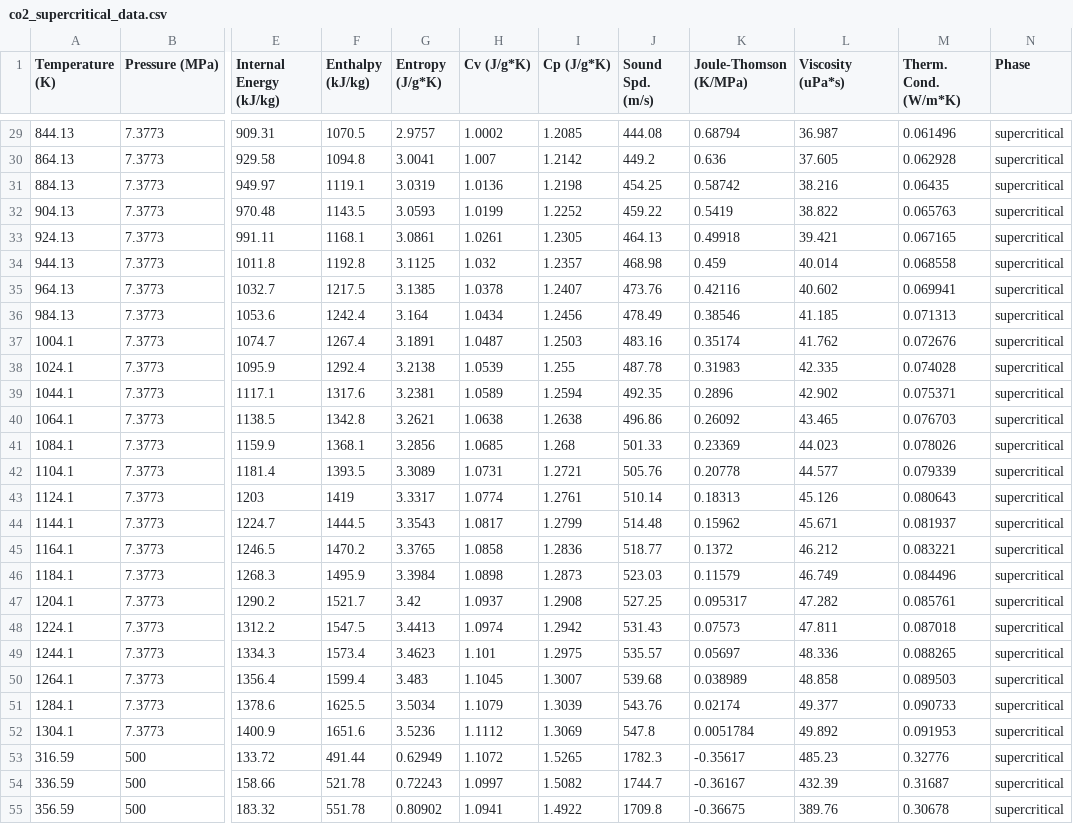
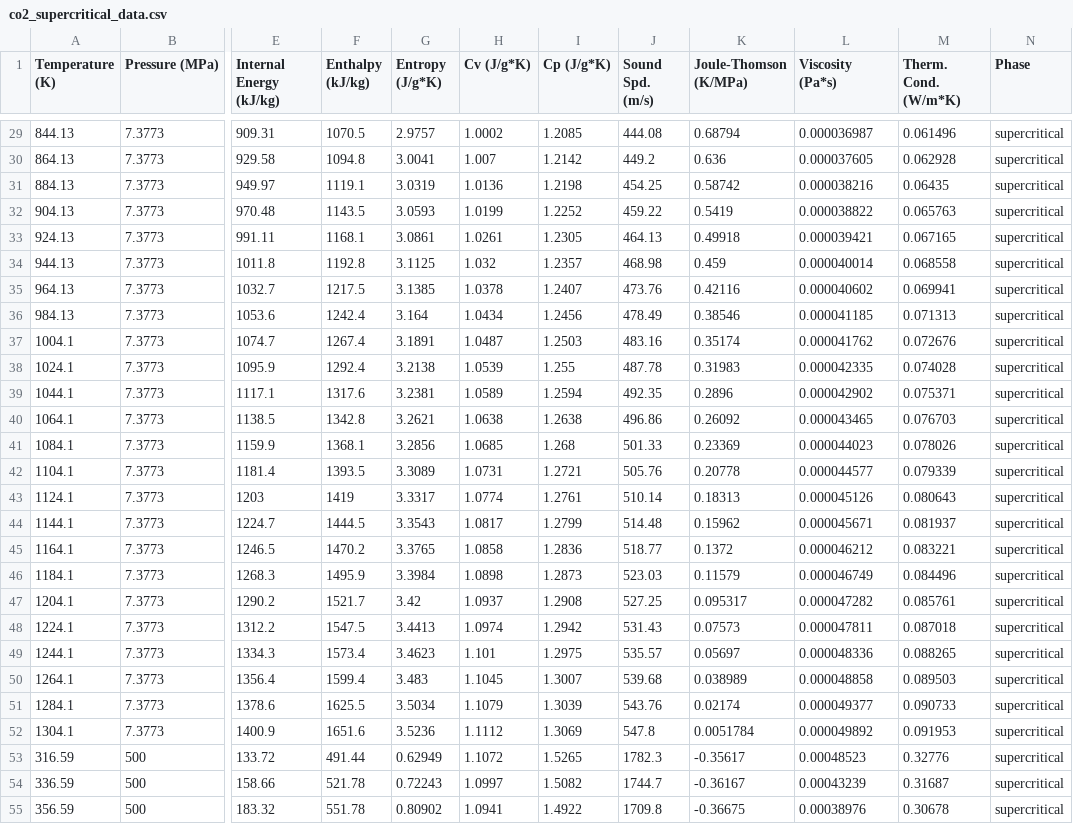
Before and after one commit to IDAES/idaes-ext, a CSV file: src/general_helmholtz/test_data/co2_supercritical_data.csv, drawn as a sheet; only a part is shown, gaps mark what is left out; the diff covers the shown part only; the diff names each change by its address in the sheet, - before the commit and + after, or states it on an @@ line.

```diff
--- a/src/general_helmholtz/test_data/co2_supercritical_data.csv
+++ b/src/general_helmholtz/test_data/co2_supercritical_data.csv
-L1: Viscosity (uPa*s)
+L1: Viscosity (Pa*s)
-L29 (Viscosity (Pa*s)): 36.987
+L29 (Viscosity (Pa*s)): 0.000036987
-L30 (Viscosity (Pa*s)): 37.605
+L30 (Viscosity (Pa*s)): 0.000037605
-L31 (Viscosity (Pa*s)): 38.216
+L31 (Viscosity (Pa*s)): 0.000038216
-L32 (Viscosity (Pa*s)): 38.822
+L32 (Viscosity (Pa*s)): 0.000038822
-L33 (Viscosity (Pa*s)): 39.421
+L33 (Viscosity (Pa*s)): 0.000039421
-L34 (Viscosity (Pa*s)): 40.014
+L34 (Viscosity (Pa*s)): 0.000040014
-L35 (Viscosity (Pa*s)): 40.602
+L35 (Viscosity (Pa*s)): 0.000040602
-L36 (Viscosity (Pa*s)): 41.185
+L36 (Viscosity (Pa*s)): 0.000041185
-L37 (Viscosity (Pa*s)): 41.762
+L37 (Viscosity (Pa*s)): 0.000041762
-L38 (Viscosity (Pa*s)): 42.335
+L38 (Viscosity (Pa*s)): 0.000042335
-L39 (Viscosity (Pa*s)): 42.902
+L39 (Viscosity (Pa*s)): 0.000042902
-L40 (Viscosity (Pa*s)): 43.465
+L40 (Viscosity (Pa*s)): 0.000043465
-L41 (Viscosity (Pa*s)): 44.023
+L41 (Viscosity (Pa*s)): 0.000044023
-L42 (Viscosity (Pa*s)): 44.577
+L42 (Viscosity (Pa*s)): 0.000044577
-L43 (Viscosity (Pa*s)): 45.126
+L43 (Viscosity (Pa*s)): 0.000045126
-L44 (Viscosity (Pa*s)): 45.671
+L44 (Viscosity (Pa*s)): 0.000045671
-L45 (Viscosity (Pa*s)): 46.212
+L45 (Viscosity (Pa*s)): 0.000046212
-L46 (Viscosity (Pa*s)): 46.749
+L46 (Viscosity (Pa*s)): 0.000046749
-L47 (Viscosity (Pa*s)): 47.282
+L47 (Viscosity (Pa*s)): 0.000047282
-L48 (Viscosity (Pa*s)): 47.811
+L48 (Viscosity (Pa*s)): 0.000047811
-L49 (Viscosity (Pa*s)): 48.336
+L49 (Viscosity (Pa*s)): 0.000048336
-L50 (Viscosity (Pa*s)): 48.858
+L50 (Viscosity (Pa*s)): 0.000048858
-L51 (Viscosity (Pa*s)): 49.377
+L51 (Viscosity (Pa*s)): 0.000049377
-L52 (Viscosity (Pa*s)): 49.892
+L52 (Viscosity (Pa*s)): 0.000049892
-L53 (Viscosity (Pa*s)): 485.23
+L53 (Viscosity (Pa*s)): 0.00048523
-L54 (Viscosity (Pa*s)): 432.39
+L54 (Viscosity (Pa*s)): 0.00043239
-L55 (Viscosity (Pa*s)): 389.76
+L55 (Viscosity (Pa*s)): 0.00038976
```
Also changed, not shown: 74 edited cells elsewhere in this file, src/general_helmholtz/test_data/co2_liquid_data.csv, src/general_helmholtz/test_data/co2_vapor_data.csv, 26 other files.
